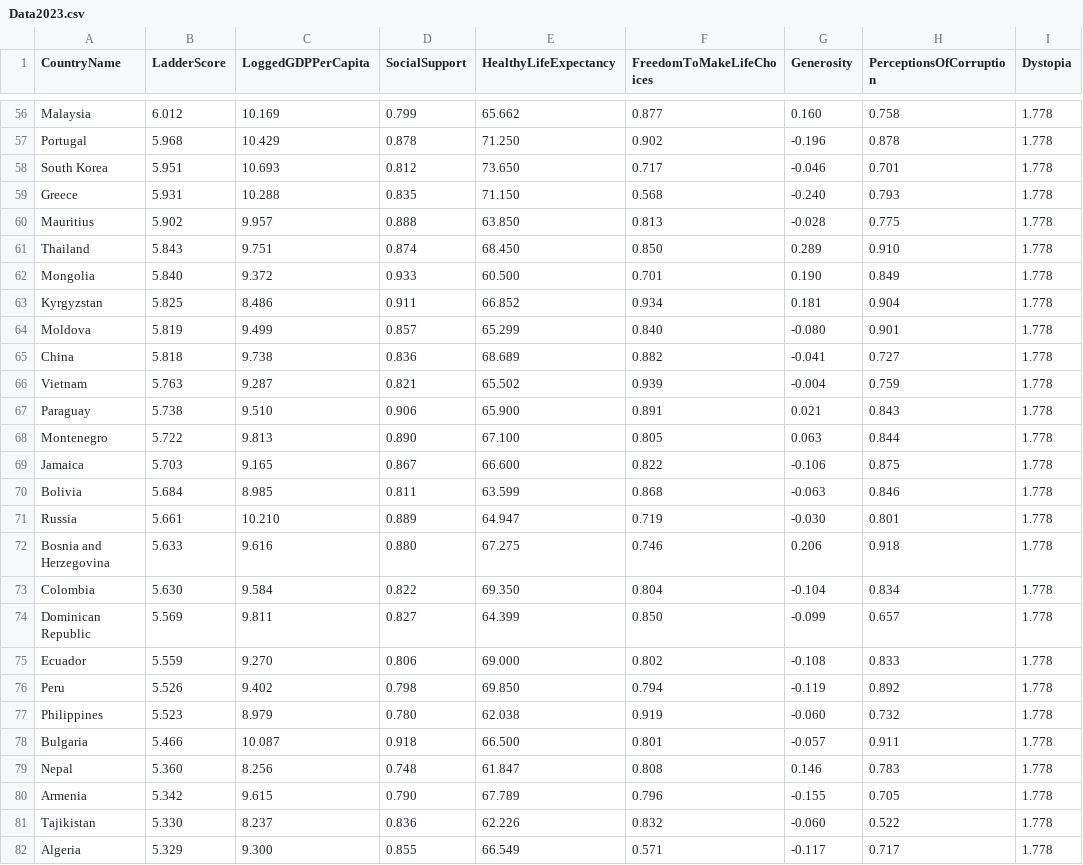
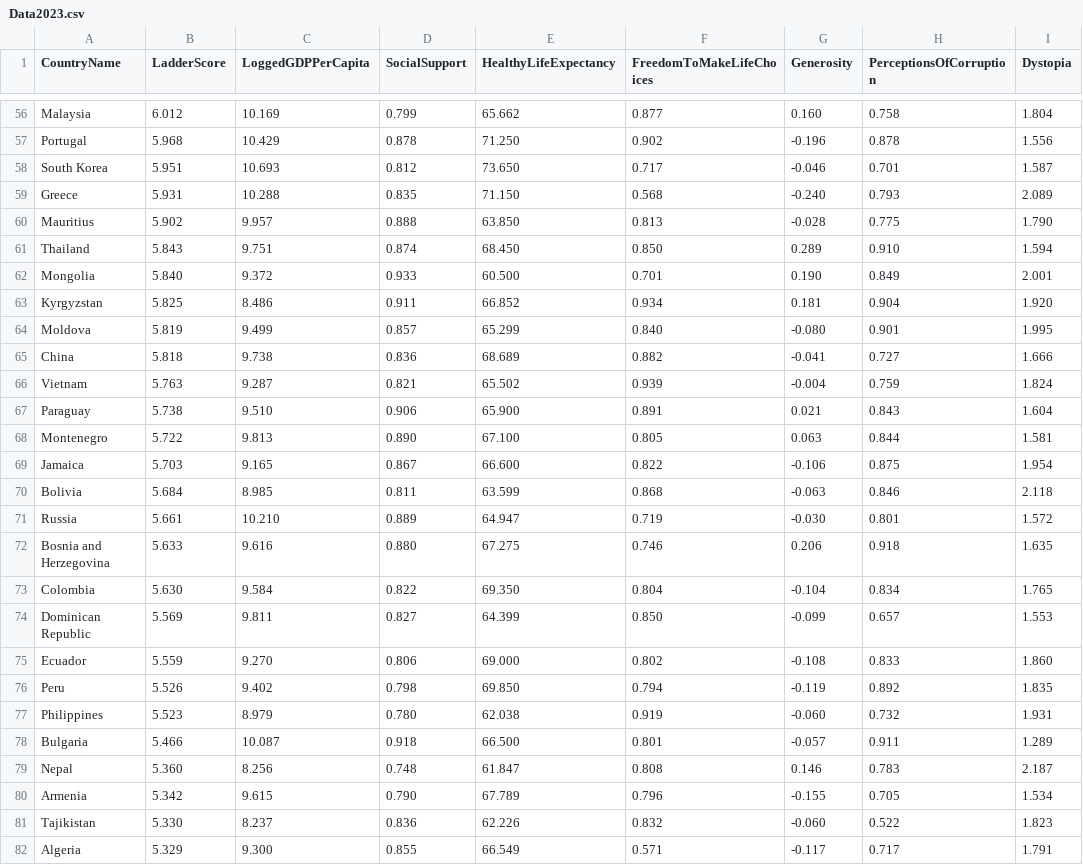
Before and after one commit to MoizAliPi/Happy-Backend, a CSV file: Data2023.csv, drawn as a sheet; only a part is shown, gaps mark what is left out; the diff covers the shown part only; the diff names each change by its address in the sheet, - before the commit and + after, or states it on an @@ line.

```diff
--- a/Data2023.csv
+++ b/Data2023.csv
-I56 (Dystopia): 1.778
+I56 (Dystopia): 1.804
-I57 (Dystopia): 1.778
+I57 (Dystopia): 1.556
-I58 (Dystopia): 1.778
+I58 (Dystopia): 1.587
-I59 (Dystopia): 1.778
+I59 (Dystopia): 2.089
-I60 (Dystopia): 1.778
+I60 (Dystopia): 1.790
-I61 (Dystopia): 1.778
+I61 (Dystopia): 1.594
-I62 (Dystopia): 1.778
+I62 (Dystopia): 2.001
-I63 (Dystopia): 1.778
+I63 (Dystopia): 1.920
-I64 (Dystopia): 1.778
+I64 (Dystopia): 1.995
-I65 (Dystopia): 1.778
+I65 (Dystopia): 1.666
-I66 (Dystopia): 1.778
+I66 (Dystopia): 1.824
-I67 (Dystopia): 1.778
+I67 (Dystopia): 1.604
-I68 (Dystopia): 1.778
+I68 (Dystopia): 1.581
-I69 (Dystopia): 1.778
+I69 (Dystopia): 1.954
-I70 (Dystopia): 1.778
+I70 (Dystopia): 2.118
-I71 (Dystopia): 1.778
+I71 (Dystopia): 1.572
-I72 (Dystopia): 1.778
+I72 (Dystopia): 1.635
-I73 (Dystopia): 1.778
+I73 (Dystopia): 1.765
-I74 (Dystopia): 1.778
+I74 (Dystopia): 1.553
-I75 (Dystopia): 1.778
+I75 (Dystopia): 1.860
-I76 (Dystopia): 1.778
+I76 (Dystopia): 1.835
-I77 (Dystopia): 1.778
+I77 (Dystopia): 1.931
-I78 (Dystopia): 1.778
+I78 (Dystopia): 1.289
-I79 (Dystopia): 1.778
+I79 (Dystopia): 2.187
-I80 (Dystopia): 1.778
+I80 (Dystopia): 1.534
-I81 (Dystopia): 1.778
+I81 (Dystopia): 1.823
-I82 (Dystopia): 1.778
+I82 (Dystopia): 1.791
```
Also changed, not shown: 111 edited cells elsewhere in this file, 2 other files.
